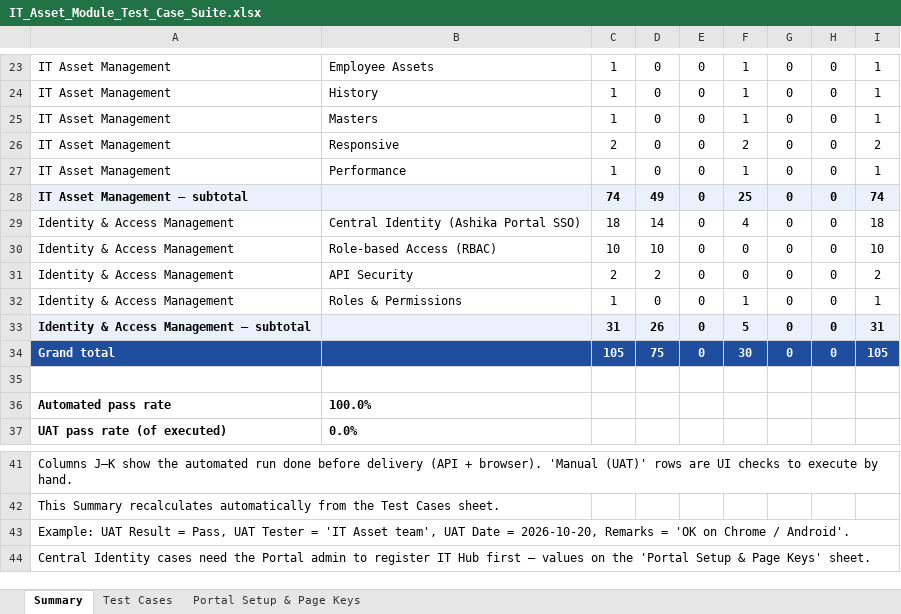
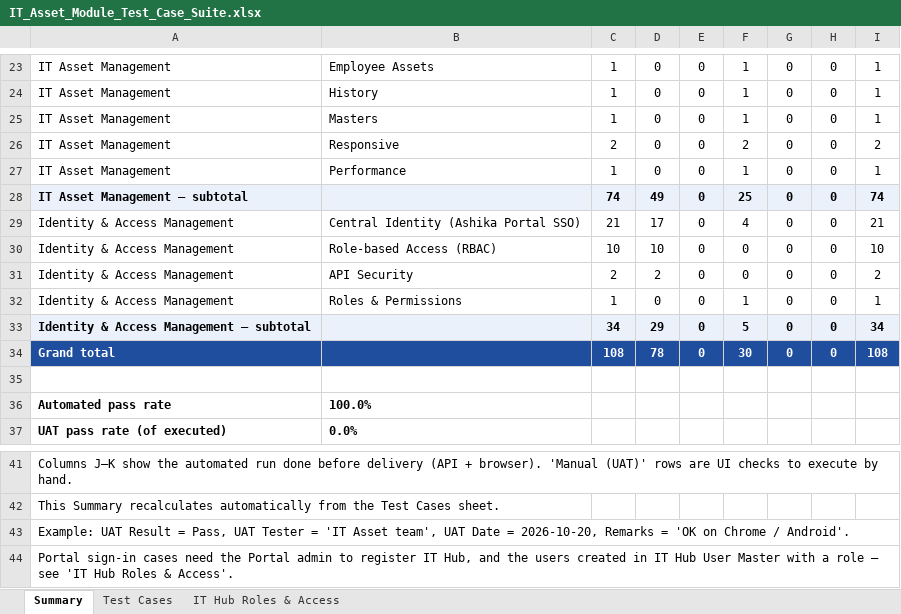
Before and after one commit to sachienbansode/it-transformation-asset, an Excel workbook: Claude outputs/IT_Asset_Module_Test_Case_Suite.xlsx, sheet Summary, drawn as a sheet; only a part is shown, gaps mark what is left out; values as stored, in another font and other column widths than the file's, no borders; the diff names each change by its address in the sheet, - before the commit and + after, or states it on an @@ line.

Commit message:
Central sign-in: Portal authenticates, IT Hub roles authorise; deny unregistered or unmapped users

```diff
--- a/Claude outputs/IT_Asset_Module_Test_Case_Suite.xlsx (sheet Summary)
+++ b/Claude outputs/IT_Asset_Module_Test_Case_Suite.xlsx (sheet Summary)
-sheet tab: Portal Setup & Page Keys
+sheet tab: IT Hub Roles & Access
-C29: 18
+C29: 21
-D29: 14
+D29: 17
-I29: 18
+I29: 21
-C33: 31
+C33: 34
-D33: 26
+D33: 29
-I33: 31
+I33: 34
-C34: 105
+C34: 108
-D34: 75
+D34: 78
-I34: 105
+I34: 108
-A44: Central Identity cases need the Portal admin to register IT Hub first — values on the 'Portal Setup & Page Keys' sheet.
+A44: Portal sign-in cases need the Portal admin to register IT Hub, and the users created in IT Hub User Master with a role — see 'IT Hub Roles & Access'.
```
Also changed, not shown: sheet Test Cases, sheet IT Hub Roles & Access, formulas that keep their value, 6 other files.
